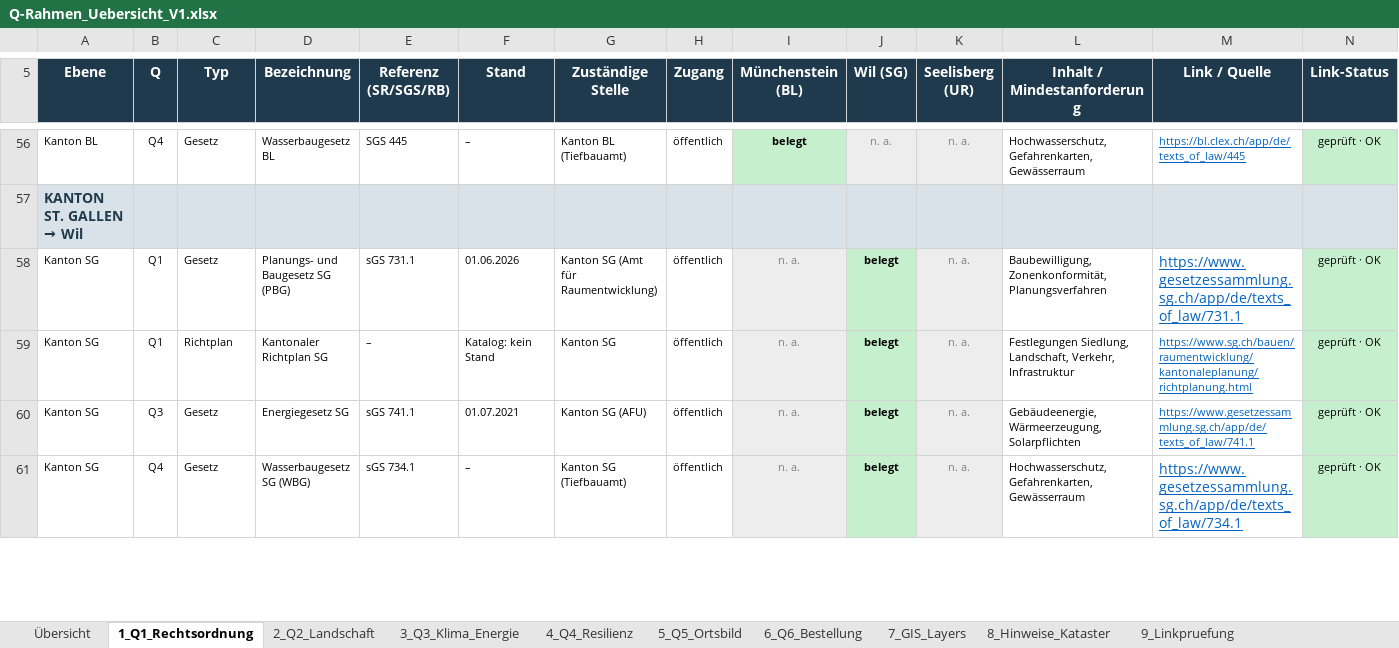
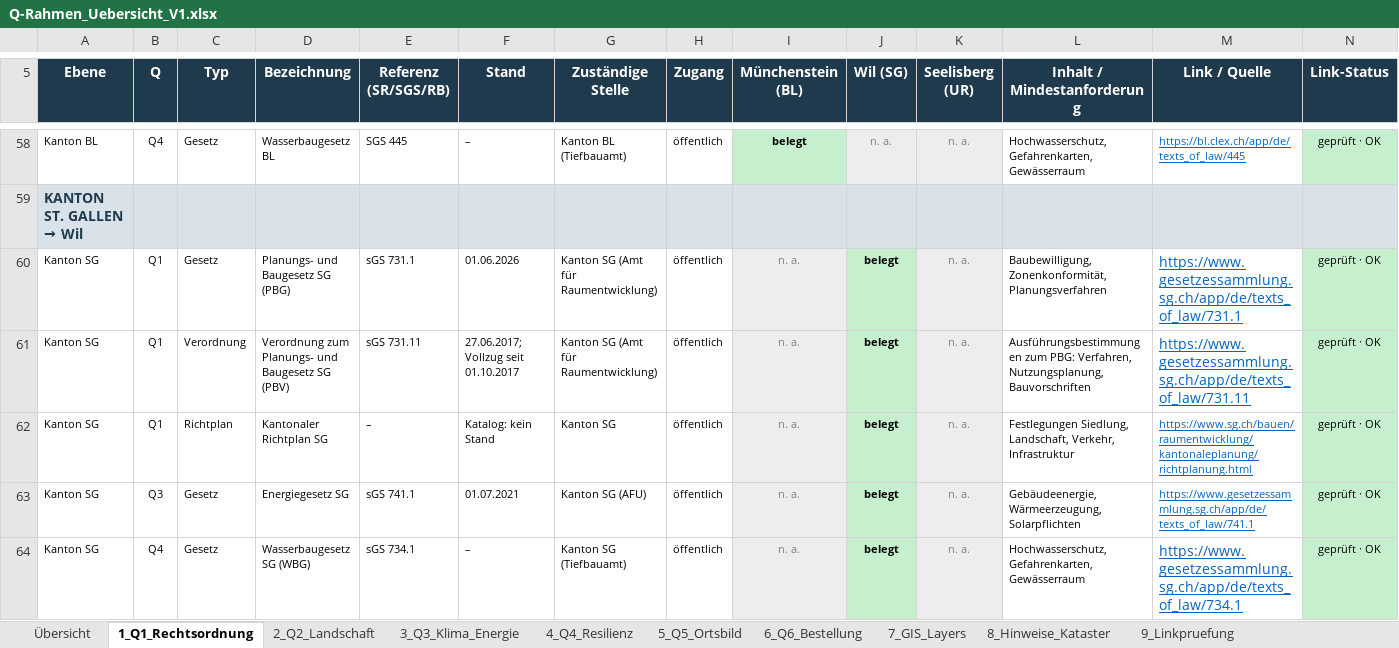
Before and after one commit to halterniklas/Geodaten-in-Gemeinden, an Excel workbook: Q-Rahmen_Uebersicht_V1.xlsx, sheet 1_Q1_Rechtsordnung, drawn as a sheet; only a part is shown, gaps mark what is left out; values as stored, in another font and other column widths than the file's, no borders; rows hold the shown columns only; the diff covers the shown part only; the diff names each change by its address in the sheet, - before the commit and + after, or states it on an @@ line.

```diff
--- a/Q-Rahmen_Uebersicht_V1.xlsx (sheet 1_Q1_Rechtsordnung)
+++ b/Q-Rahmen_Uebersicht_V1.xlsx (sheet 1_Q1_Rechtsordnung)
+row 61: Kanton SG | Q1 | Verordnung | Verordnung zum Planungs- und Baugesetz SG (PBV) | sGS 731.11 | 27.06.2017; Vollzug seit 01.10.2017 | Kanton SG (Amt für Raumentwicklung) | öffentlich | n. a. | belegt | n. a. | Ausführungsbestimmungen zum PBG: Verfahren, Nutzungsplanung, Bauvorschriften | https://www.gesetzessammlung.sg.ch/app/de/texts_of_law/731.11 | geprüft · OK
```
Also changed, not shown: 5 added rows and 5 edited cells elsewhere in this sheet, sheet 9_Linkpruefung, sheet Übersicht, other sheet tabs, 1 other file.
